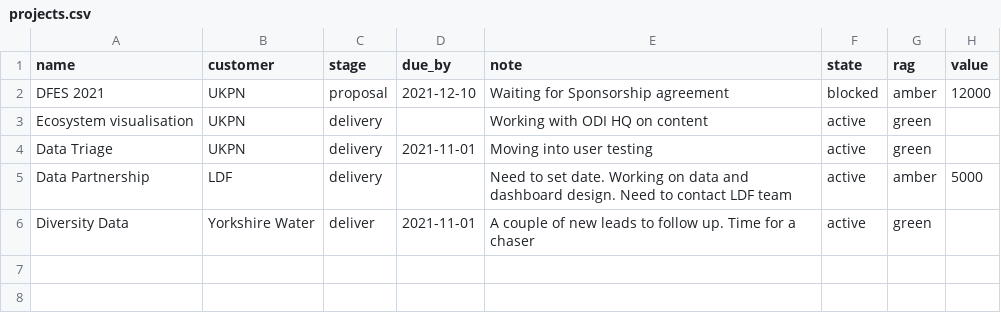
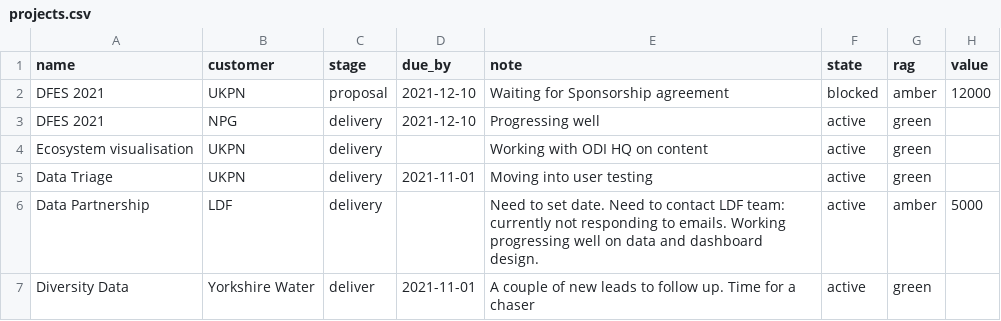
Before and after one commit to open-innovations/delivery, a CSV file: docs/data/projects.csv, drawn as a sheet.

Commit message:
Updates to project data

```diff
--- a/docs/data/projects.csv
+++ b/docs/data/projects.csv
@@ -2,5 +2,6 @@ name,customer,stage,due_by,note,state,rag,value
 DFES 2021,UKPN,proposal,2021-12-10,Waiting for Sponsorship agreement,blocked,amber,12000
+DFES 2021,NPG,delivery,2021-12-10,Progressing well,active,green,
 Ecosystem visualisation,UKPN,delivery,,Working with ODI HQ on content,active,green,
 Data Triage,UKPN,delivery,2021-11-01,Moving into user testing,active,green,
-Data Partnership,LDF,delivery,,Need to set date. Working on data and dashboard design. Need to contact LDF team,active,amber,5000
+Data Partnership,LDF,delivery,,Need to set date. Need to contact LDF team: currently not responding to emails. Working progressing well on data and dashboard design.,active,amber,5000
 Diversity Data,Yorkshire Water,deliver,2021-11-01,A couple of new leads to follow up. Time for a chaser,active,green,
```
